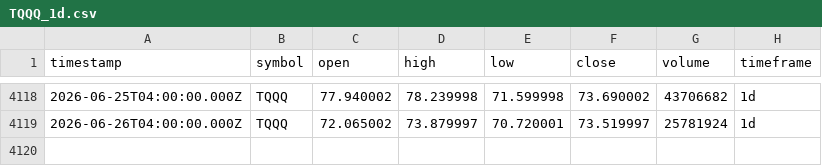
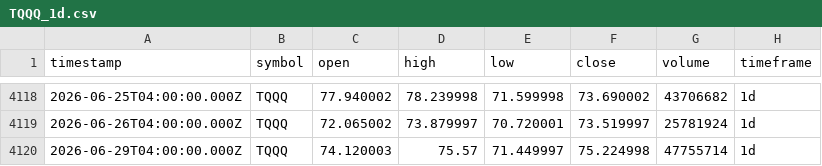
Before and after one commit to adad09382/tqqq-sniper, a CSV file: data/TQQQ_1d.csv, drawn as a sheet; only a part is shown, gaps mark what is left out; the diff names each change by its address in the sheet, - before the commit and + after, or states it on an @@ line.

```diff
--- a/data/TQQQ_1d.csv
+++ b/data/TQQQ_1d.csv
+row 4120: 2026-06-29T04:00:00.000Z | TQQQ | 74.120003 | 75.57 | 71.449997 | 75.224998 | 47755714 | 1d
```
Also changed, not shown: data/QQQ_1d.csv.
